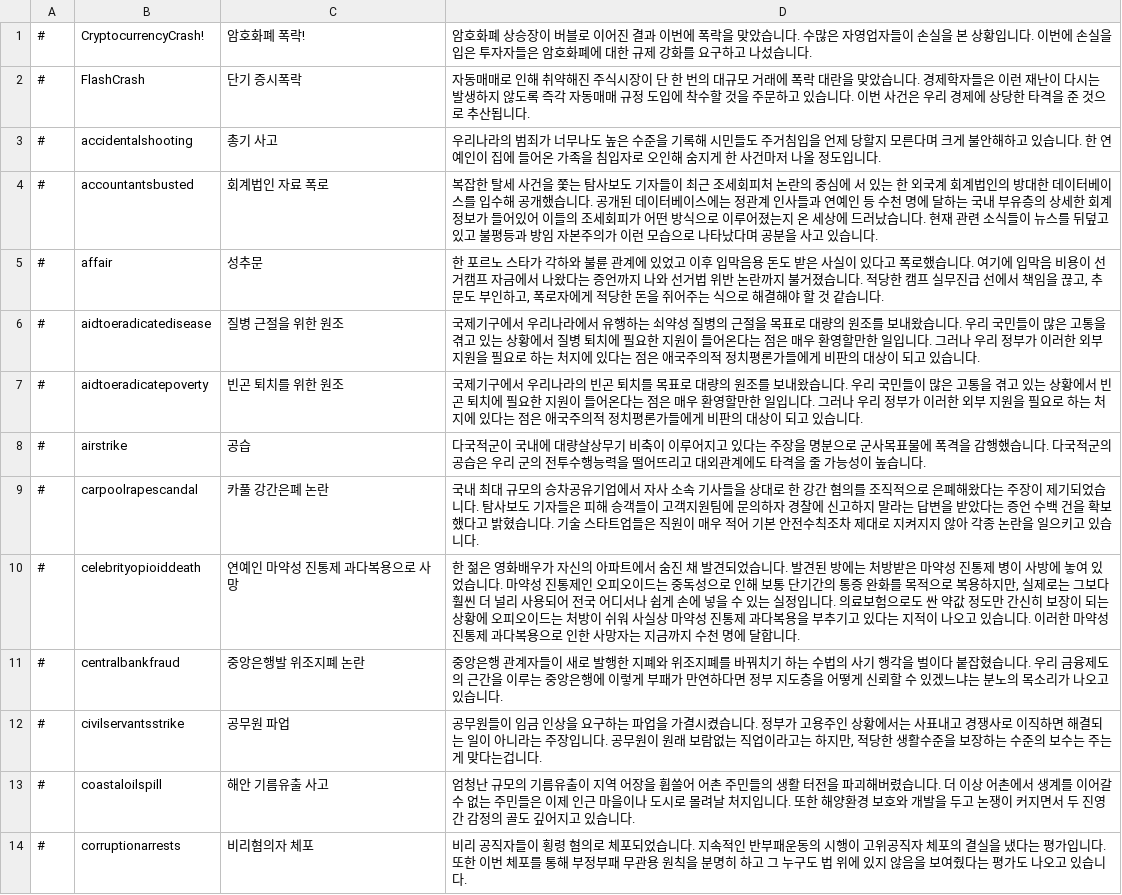
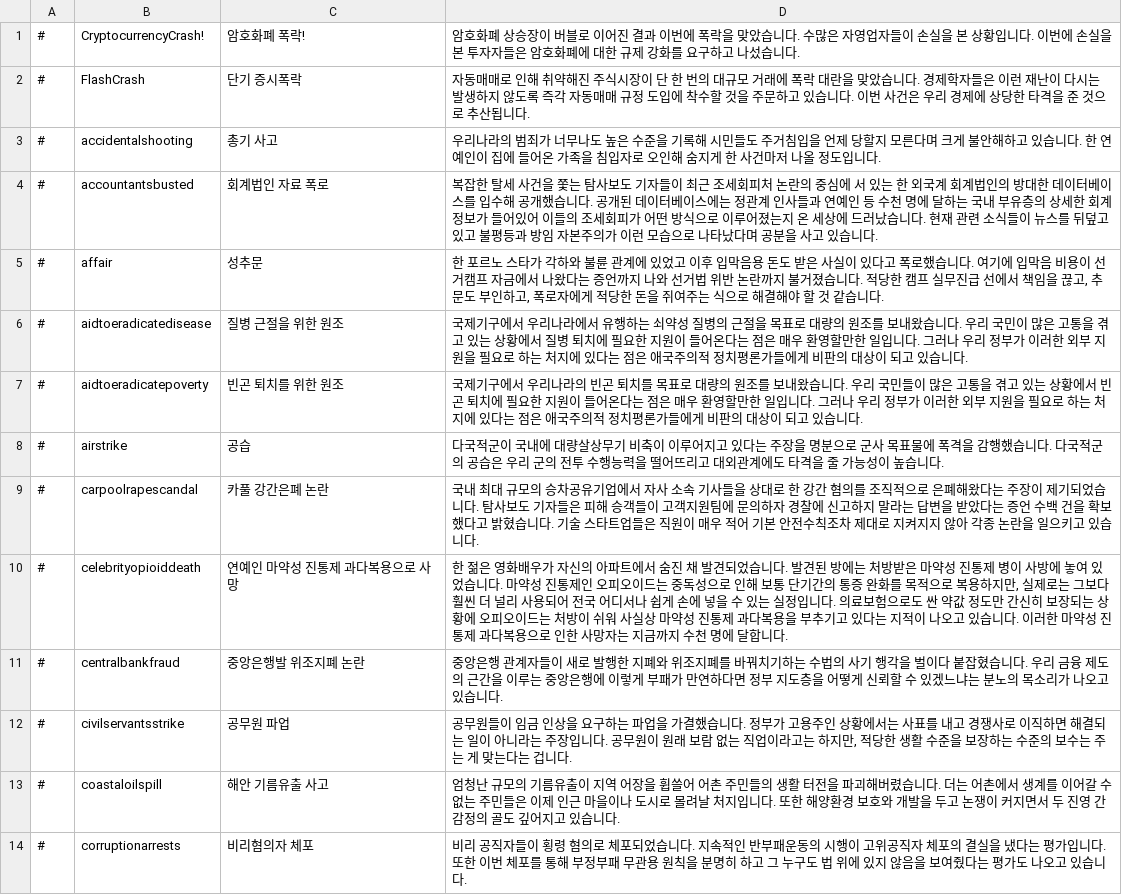
Before and after one commit to whiteforce4/Democracy4KoreanTranslation, a CSV file: Korean/events.csv, drawn as a sheet; only a part is shown; the diff covers the shown part only.

Commit message:
Update events.csv

```diff
--- a/Korean/events.csv
+++ b/Korean/events.csv
@@ -1,14 +1,14 @@
-#,CryptocurrencyCrash!,암호화폐 폭락!,암호화폐 상승장이 버블로 이어진 결과 이번에 폭락을 맞았습니다. 수많은 자영업자들이 손실을 본 상황입니다. 이번에 손실을 입은 투자자들은 암호화폐에 대한 규제 강화를 요구하고 나섰습니다.
+#,CryptocurrencyCrash!,암호화폐 폭락!,암호화폐 상승장이 버블로 이어진 결과 이번에 폭락을 맞았습니다. 수많은 자영업자들이 손실을 본 상황입니다. 이번에 손실을 본 투자자들은 암호화폐에 대한 규제 강화를 요구하고 나섰습니다.
 #,FlashCrash,단기 증시폭락,자동매매로 인해 취약해진 주식시장이 단 한 번의 대규모 거래에 폭락 대란을 맞았습니다. 경제학자들은 이런 재난이 다시는 발생하지 않도록 즉각 자동매매 규정 도입에 착수할 것을 주문하고 있습니다. 이번 사건은 우리 경제에 상당한 타격을 준 것으로 추산됩니다.
 #,accidentalshooting,총기 사고,"우리나라의 범죄가 너무나도 높은 수준을 기록해 시민들도 주거침입을 언제 당할지 모른다며 크게 불안해하고 있습니다. 한 연예인이 집에 들어온 가족을 침입자로 오인해 숨지게 한 사건마저 나올 정도입니다."
-#,accountantsbusted,회계법인 자료 폭로,"복잡한 탈세 사건을 쫓는 탐사보도 기자들이 최근 조세회피처 논란의 중심에 서 있는 한 외국계 회계법인의 방대한 데이터베이스를 입수해 공개했습니다. 공개된 데이터베이스에는 정관계 인사들과 연예인 등 수천 명에 달하는 국내 부유층의 상세한 회계정보가 들어있어 이들의 조세회피가 어떤 방식으로 이루어졌는지 온 세상에 드러났습니다. 현재 관련 소식들이 뉴스를 뒤덮고 있고 불평등과 방임 자본주의가 이런 모습으로 나타났다며 공분을 사고 있습니다."
-#,affair,성추문,"한 포르노 스타가 각하와 불륜 관계에 있었고 이후 입막음용 돈도 받은 사실이 있다고 폭로했습니다. 여기에 입막음 비용이 선거캠프 자금에서 나왔다는 증언까지 나와 선거법 위반 논란까지 불거졌습니다. 적당한 캠프 실무진급 선에서 책임을 끊고, 추문도 부인하고, 폭로자에게 적당한 돈을 쥐어주는 식으로 해결해야 할 것 같습니다."
-#,aidtoeradicatedisease,질병 근절을 위한 원조,"국제기구에서 우리나라에서 유행하는 쇠약성 질병의 근절을 목표로 대량의 원조를 보내왔습니다. 우리 국민들이 많은 고통을 겪고 있는 상황에서 질병 퇴치에 필요한 지원이 들어온다는 점은 매우 환영할만한 일입니다. 그러나 우리 정부가 이러한 외부 지원을 필요로 하는 처지에 있다는 점은 애국주의적 정치평론가들에게 비판의 대상이 되고 있습니다."
+#,accountantsbusted,회계법인 자료 폭로,"복잡한 탈세 사건을 쫓는 탐사보도 기자들이 최근 조세회피처 논란의 중심에 서 있는 한 외국계 회계법인의 방대한 데이터베이스를 입수해 공개했습니다. 공개된 데이터베이스에는 정관계 인사들과 연예인 등 수천 명에 달하는 국내 부유층의 상세한 회계 정보가 들어있어 이들의 조세회피가 어떤 방식으로 이루어졌는지 온 세상에 드러났습니다. 현재 관련 소식들이 뉴스를 뒤덮고 있고 불평등과 방임 자본주의가 이런 모습으로 나타났다며 공분을 사고 있습니다."
+#,affair,성추문,"한 포르노 스타가 각하와 불륜 관계에 있었고 이후 입막음용 돈도 받은 사실이 있다고 폭로했습니다. 여기에 입막음 비용이 선거캠프 자금에서 나왔다는 증언까지 나와 선거법 위반 논란까지 불거졌습니다. 적당한 캠프 실무진급 선에서 책임을 끊고, 추문도 부인하고, 폭로자에게 적당한 돈을 쥐여주는 식으로 해결해야 할 것 같습니다."
+#,aidtoeradicatedisease,질병 근절을 위한 원조,"국제기구에서 우리나라에서 유행하는 쇠약성 질병의 근절을 목표로 대량의 원조를 보내왔습니다. 우리 국민이 많은 고통을 겪고 있는 상황에서 질병 퇴치에 필요한 지원이 들어온다는 점은 매우 환영할만한 일입니다. 그러나 우리 정부가 이러한 외부 지원을 필요로 하는 처지에 있다는 점은 애국주의적 정치평론가들에게 비판의 대상이 되고 있습니다."
 #,aidtoeradicatepoverty,빈곤 퇴치를 위한 원조,"국제기구에서 우리나라의 빈곤 퇴치를 목표로 대량의 원조를 보내왔습니다. 우리 국민들이 많은 고통을 겪고 있는 상황에서 빈곤 퇴치에 필요한 지원이 들어온다는 점은 매우 환영할만한 일입니다. 그러나 우리 정부가 이러한 외부 지원을 필요로 하는 처지에 있다는 점은 애국주의적 정치평론가들에게 비판의 대상이 되고 있습니다."
-#,airstrike,공습,"다국적군이 국내에 대량살상무기 비축이 이루어지고 있다는 주장을 명분으로 군사목표물에 폭격을 감행했습니다. 다국적군의 공습은 우리 군의 전투수행능력을 떨어뜨리고 대외관계에도 타격을 줄 가능성이 높습니다."
+#,airstrike,공습,"다국적군이 국내에 대량살상무기 비축이 이루어지고 있다는 주장을 명분으로 군사 목표물에 폭격을 감행했습니다. 다국적군의 공습은 우리 군의 전투 수행능력을 떨어뜨리고 대외관계에도 타격을 줄 가능성이 높습니다."
 #,carpoolrapescandal,카풀 강간은폐 논란,"국내 최대 규모의 승차공유기업에서 자사 소속 기사들을 상대로 한 강간 혐의를 조직적으로 은폐해왔다는 주장이 제기되었습니다. 탐사보도 기자들은 피해 승객들이 고객지원팀에 문의하자 경찰에 신고하지 말라는 답변을 받았다는 증언 수백 건을 확보했다고 밝혔습니다. 기술 스타트업들은 직원이 매우 적어 기본 안전수칙조차 제대로 지켜지지 않아 각종 논란을 일으키고 있습니다."
-#,celebrityopioiddeath,연예인 마약성 진통제 과다복용으로 사망,"한 젊은 영화배우가 자신의 아파트에서 숨진 채 발견되었습니다. 발견된 방에는 처방받은 마약성 진통제 병이 사방에 놓여 있었습니다. 마약성 진통제인 오피오이드는 중독성으로 인해 보통 단기간의 통증 완화를 목적으로 복용하지만, 실제로는 그보다 훨씬 더 널리 사용되어 전국 어디서나 쉽게 손에 넣을 수 있는 실정입니다. 의료보험으로도 싼 약값 정도만 간신히 보장이 되는 상황에 오피오이드는 처방이 쉬워 사실상 마약성 진통제 과다복용을 부추기고 있다는 지적이 나오고 있습니다. 이러한 마약성 진통제 과다복용으로 인한 사망자는 지금까지 수천 명에 달합니다."
-#,centralbankfraud,중앙은행발 위조지폐 논란,"중앙은행 관계자들이 새로 발행한 지폐와 위조지폐를 바꿔치기 하는 수법의 사기 행각을 벌이다 붙잡혔습니다. 우리 금융제도의 근간을 이루는 중앙은행에 이렇게 부패가 만연하다면 정부 지도층을 어떻게 신뢰할 수 있겠느냐는 분노의 목소리가 나오고 있습니다."
-#,civilservantsstrike,공무원 파업,"공무원들이 임금 인상을 요구하는 파업을 가결시켰습니다. 정부가 고용주인 상황에서는 사표내고 경쟁사로 이직하면 해결되는 일이 아니라는 주장입니다. 공무원이 원래 보람없는 직업이라고는 하지만, 적당한 생활수준을 보장하는 수준의 보수는 주는게 맞다는겁니다."
-#,coastaloilspill,해안 기름유출 사고,"엄청난 규모의 기름유출이 지역 어장을 휩쓸어 어촌 주민들의 생활 터전을 파괴해버렸습니다. 더 이상 어촌에서 생계를 이어갈 수 없는 주민들은 이제 인근 마을이나 도시로 몰려날 처지입니다. 또한 해양환경 보호와 개발을 두고 논쟁이 커지면서 두 진영간 감정의 골도 깊어지고 있습니다."
+#,celebrityopioiddeath,연예인 마약성 진통제 과다복용으로 사망,"한 젊은 영화배우가 자신의 아파트에서 숨진 채 발견되었습니다. 발견된 방에는 처방받은 마약성 진통제 병이 사방에 놓여 있었습니다. 마약성 진통제인 오피오이드는 중독성으로 인해 보통 단기간의 통증 완화를 목적으로 복용하지만, 실제로는 그보다 훨씬 더 널리 사용되어 전국 어디서나 쉽게 손에 넣을 수 있는 실정입니다. 의료보험으로도 싼 약값 정도만 간신히 보장되는 상황에 오피오이드는 처방이 쉬워 사실상 마약성 진통제 과다복용을 부추기고 있다는 지적이 나오고 있습니다. 이러한 마약성 진통제 과다복용으로 인한 사망자는 지금까지 수천 명에 달합니다."
+#,centralbankfraud,중앙은행발 위조지폐 논란,"중앙은행 관계자들이 새로 발행한 지폐와 위조지폐를 바꿔치기하는 수법의 사기 행각을 벌이다 붙잡혔습니다. 우리 금융 제도의 근간을 이루는 중앙은행에 이렇게 부패가 만연하다면 정부 지도층을 어떻게 신뢰할 수 있겠느냐는 분노의 목소리가 나오고 있습니다."
+#,civilservantsstrike,공무원 파업,"공무원들이 임금 인상을 요구하는 파업을 가결했습니다. 정부가 고용주인 상황에서는 사표를 내고 경쟁사로 이직하면 해결되는 일이 아니라는 주장입니다. 공무원이 원래 보람 없는 직업이라고는 하지만, 적당한 생활 수준을 보장하는 수준의 보수는 주는 게 맞는다는 겁니다."
+#,coastaloilspill,해안 기름유출 사고,"엄청난 규모의 기름유출이 지역 어장을 휩쓸어 어촌 주민들의 생활 터전을 파괴해버렸습니다. 더는 어촌에서 생계를 이어갈 수 없는 주민들은 이제 인근 마을이나 도시로 몰려날 처지입니다. 또한 해양환경 보호와 개발을 두고 논쟁이 커지면서 두 진영 간 감정의 골도 깊어지고 있습니다."
 #,corruptionarrests,비리혐의자 체포,"비리 공직자들이 횡령 혐의로 체포되었습니다. 지속적인 반부패운동의 시행이 고위공직자 체포의 결실을 냈다는 평가입니다. 또한 이번 체포를 통해 부정부패 무관용 원칙을 분명히 하고 그 누구도 법 위에 있지 않음을 보여줬다는 평가도 나오고 있습니다."
```
Also changed, not shown: 96 edited cells elsewhere in this file.
